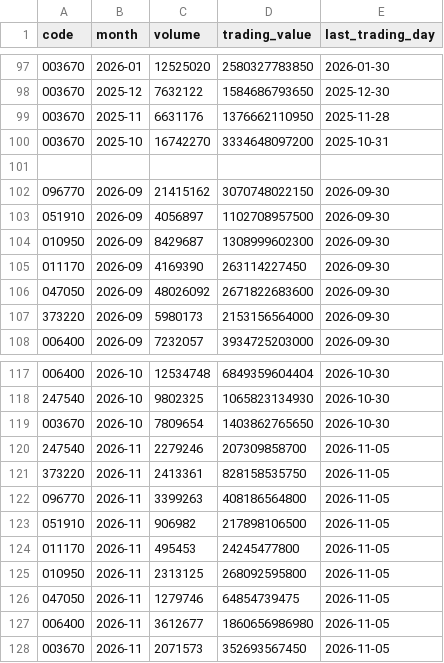
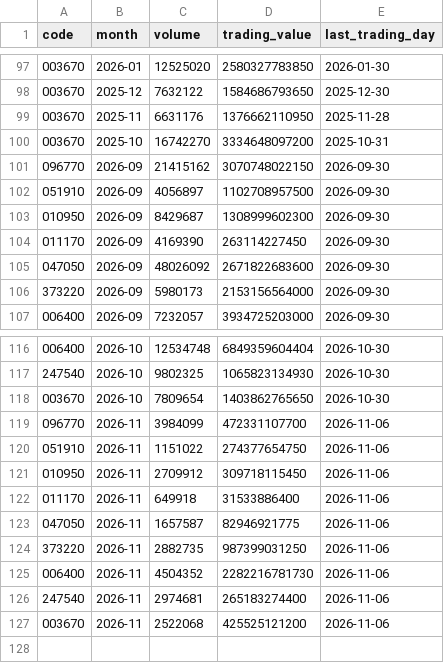
Before and after one commit to Jayk-resonance/sk-innovation-stock-kpi, a CSV file: data/reference/monthly.csv, drawn as a sheet; only a part is shown, gaps mark what is left out.

```diff
--- a/data/reference/monthly.csv
+++ b/data/reference/monthly.csv
@@ -100,3 +100,2 @@ code,month,volume,trading_value,last_trading_day
 003670,2025-10,16742270,3334648097200,2025-10-31
-
 096770,2026-09,21415162,3070748022150,2026-09-30
@@ -119,10 +118,10 @@ code,month,volume,trading_value,last_trading_day
 003670,2026-10,7809654,1403862765650,2026-10-30
-247540,2026-11,2279246,207309858700,2026-11-05
-373220,2026-11,2413361,828158535750,2026-11-05
-096770,2026-11,3399263,408186564800,2026-11-05
-051910,2026-11,906982,217898106500,2026-11-05
-011170,2026-11,495453,24245477800,2026-11-05
-010950,2026-11,2313125,268092595800,2026-11-05
-047050,2026-11,1279746,64854739475,2026-11-05
-006400,2026-11,3612677,1860656986980,2026-11-05
-003670,2026-11,2071573,352693567450,2026-11-05
+096770,2026-11,3984099,472331107700,2026-11-06
+051910,2026-11,1151022,274377654750,2026-11-06
+010950,2026-11,2709912,309718115450,2026-11-06
+011170,2026-11,649918,31533886400,2026-11-06
+047050,2026-11,1657587,82946921775,2026-11-06
+373220,2026-11,2882735,987399031250,2026-11-06
+006400,2026-11,4504352,2282216781730,2026-11-06
+247540,2026-11,2974681,265183274400,2026-11-06
+003670,2026-11,2522068,425525121200,2026-11-06
```
Also changed, not shown: data/normalized/prices.csv, 5 other files.
